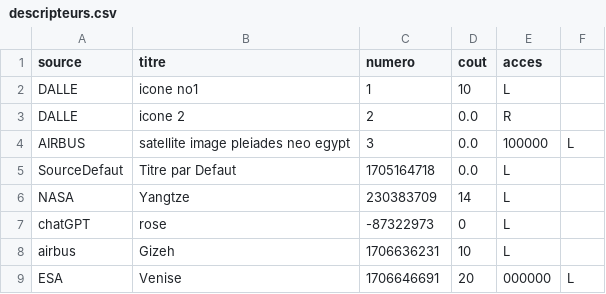
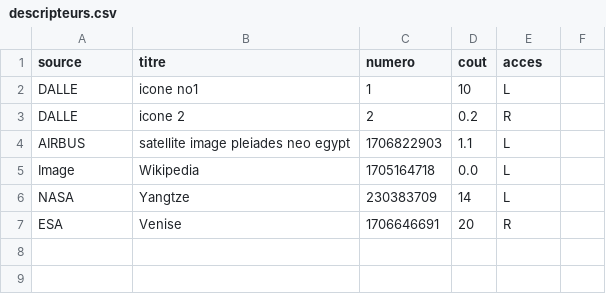
Before and after one commit to NazimKerkech/Loti, a CSV file: dta/descripteurs.csv, drawn as a sheet.

```diff
--- a/dta/descripteurs.csv
+++ b/dta/descripteurs.csv
@@ -2,8 +2,6 @@ source,titre,numero,cout,acces,
 DALLE,icone no1,1,10,L,
-DALLE,icone 2,2,0.0,R,
-AIRBUS,satellite image pleiades neo egypt,3,0.0,100000,L,
-SourceDefaut,Titre par Defaut,1705164718,0.0,L,
+DALLE,icone 2,2,0.2,R,
+AIRBUS,satellite image pleiades neo egypt,1706822903,1.1,L,
+Image,Wikipedia,1705164718,0.0,L,
 NASA,Yangtze,230383709,14,L,
-chatGPT,rose,-87322973,0,L,
-airbus,Gizeh,1706636231,10,L,
-ESA,Venise,1706646691,20,000000,L,
+ESA,Venise,1706646691,20,R,
```
Also changed, not shown: 16 other files.
